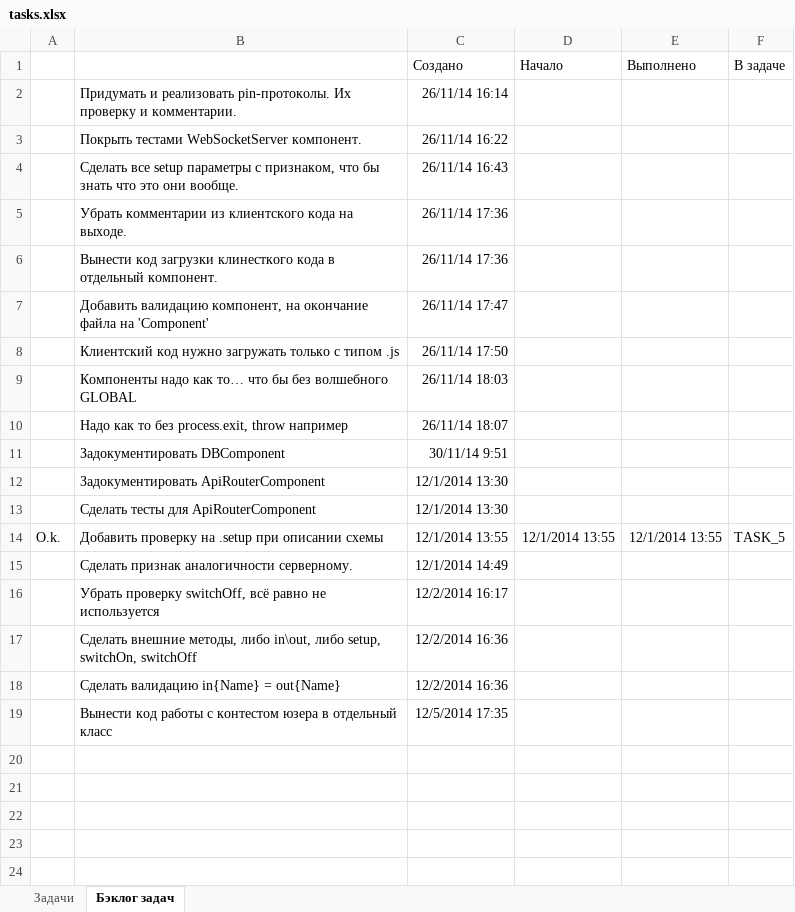
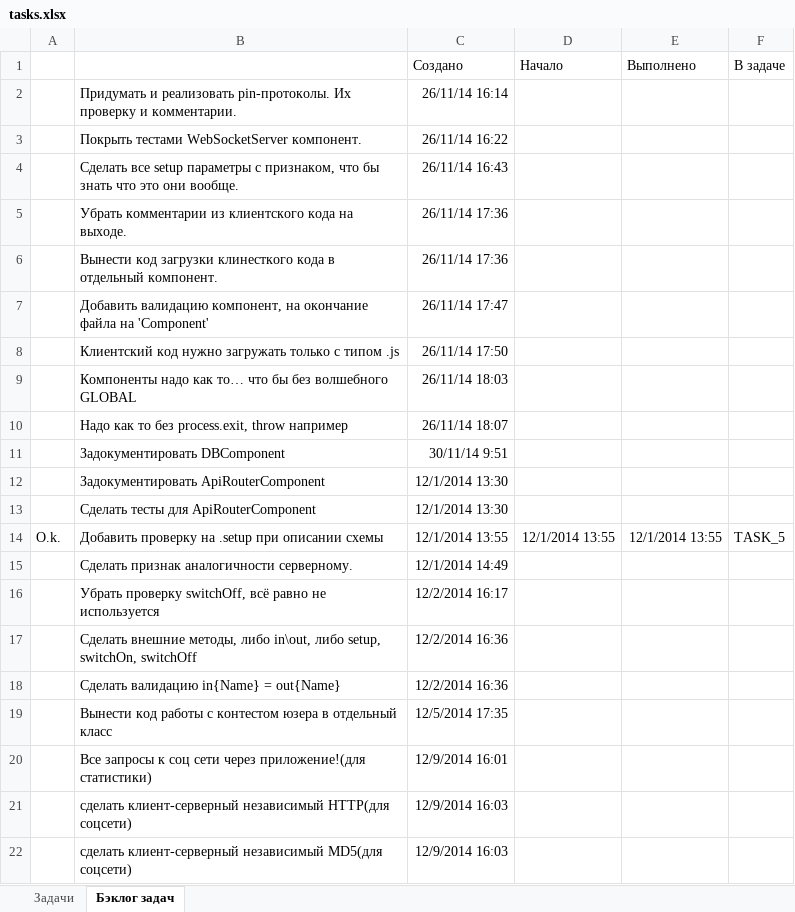
Before and after one commit to JustGamez/projectXO, an Excel workbook: docs/tasks.xlsx, sheet Бэклог задач, drawn as a sheet; values as stored, in another font and other column widths than the file's, no borders; the diff names each change by its address in the sheet, - before the commit and + after, or states it on an @@ line.

Commit message:
TASK_10, completed, getFriends

```diff
--- a/docs/tasks.xlsx (sheet Бэклог задач)
+++ b/docs/tasks.xlsx (sheet Бэклог задач)
+row 20:  | Все запросы к соц сети через приложение!(для статистики) | 12/9/2014 16:01
+row 21:  | сделать клиент-серверный независимый HTTP(для соцсети) | 12/9/2014 16:03
+row 22:  | сделать клиент-серверный независимый MD5(для соцсети) | 12/9/2014 16:03
```
Also changed, not shown: sheet Задачи, 9 other files.
